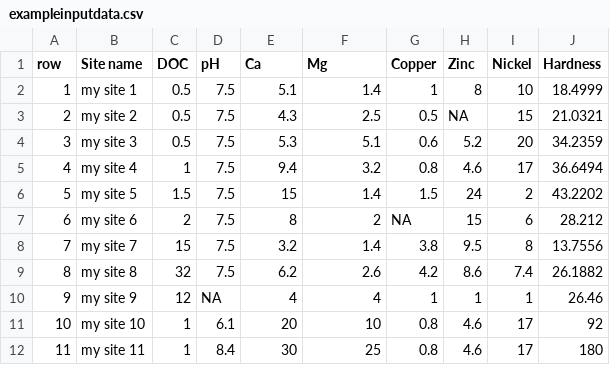
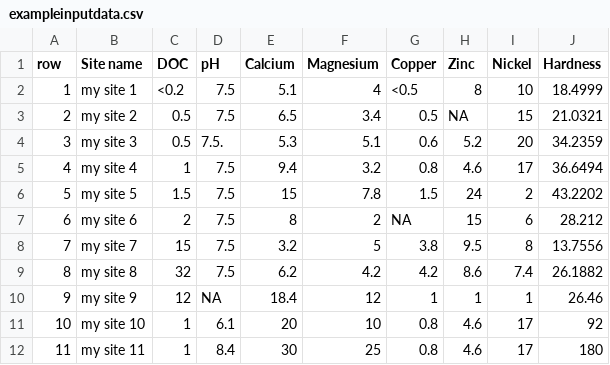
Before and after one commit to jenni-gnz/anzg-metal-tool, a CSV file: data/exampleinputdata.csv, drawn as a sheet.

Commit message:
Add files via upload
upload replacement exampleinputdata, and add the units csv files.

```diff
--- a/data/exampleinputdata.csv
+++ b/data/exampleinputdata.csv
@@ -1,11 +1,11 @@
-row,Site name,DOC,pH,Ca,Mg,Copper,Zinc,Nickel,Hardness
-1,my site 1,0.5,7.5,5.1,1.4,1,8,10,18.4999
-2,my site 2,0.5,7.5,4.3,2.5,0.5,NA,15,21.0321
-3,my site 3,0.5,7.5,5.3,5.1,0.6,5.2,20,34.2359
+row,Site name,DOC,pH,Calcium,Magnesium,Copper,Zinc,Nickel,Hardness
+1,my site 1,<0.2,7.5,5.1,4,<0.5,8,10,18.4999
+2,my site 2,0.5,7.5,6.5,3.4,0.5,NA,15,21.0321
+3,my site 3,0.5,7.5.,5.3,5.1,0.6,5.2,20,34.2359
 4,my site 4,1,7.5,9.4,3.2,0.8,4.6,17,36.6494
-5,my site 5,1.5,7.5,15,1.4,1.5,24,2,43.2202
+5,my site 5,1.5,7.5,15,7.8,1.5,24,2,43.2202
 6,my site 6,2,7.5,8,2,NA,15,6,28.212
-7,my site 7,15,7.5,3.2,1.4,3.8,9.5,8,13.7556
-8,my site 8,32,7.5,6.2,2.6,4.2,8.6,7.4,26.1882
-9,my site 9,12,NA,4,4,1,1,1,26.46
+7,my site 7,15,7.5,3.2,5,3.8,9.5,8,13.7556
+8,my site 8,32,7.5,6.2,4.2,4.2,8.6,7.4,26.1882
+9,my site 9,12,NA,18.4,12,1,1,1,26.46
 10,my site 10,1,6.1,20,10,0.8,4.6,17,92
```
Also changed, not shown: 2 other files.
